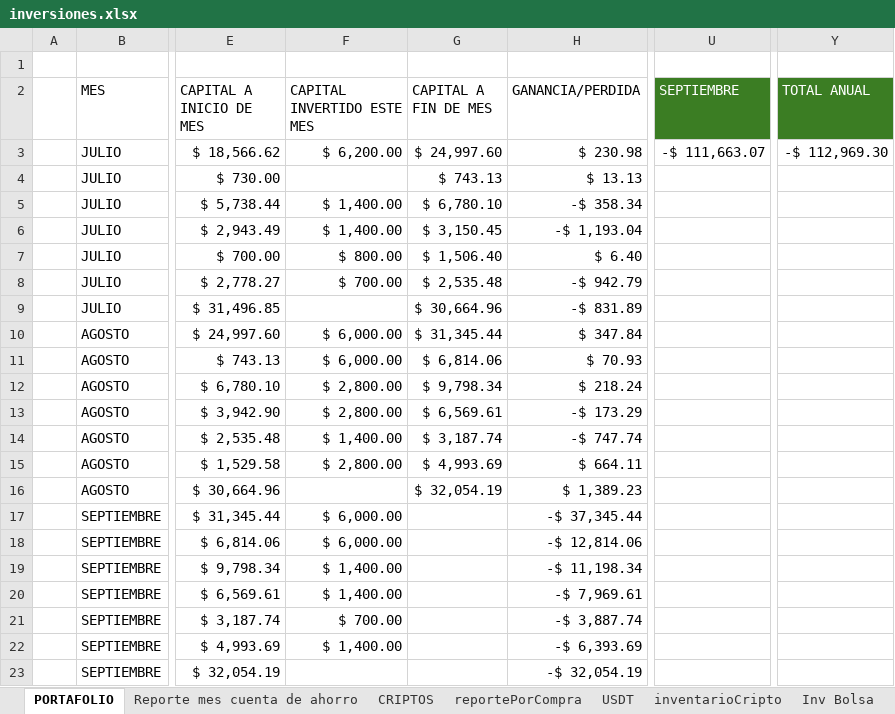
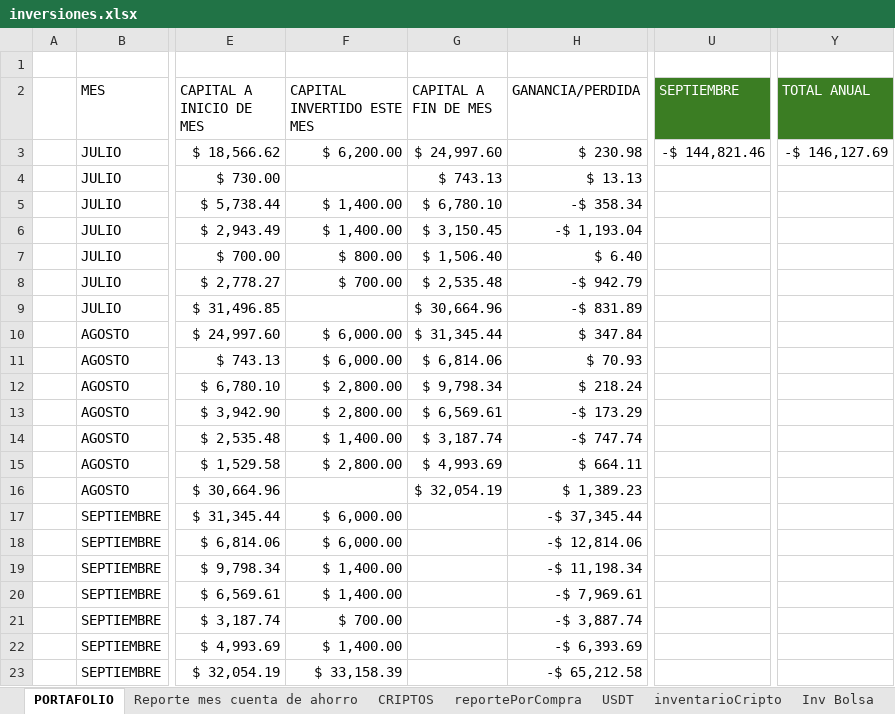
Before and after one commit to sebastia9330/proyectos2024, an Excel workbook: documentos/inversiones.xlsx, sheet PORTAFOLIO, drawn as a sheet; only a part is shown, gaps mark what is left out; values as stored, in another font and other column widths than the file's, no borders; charts and pictures and conditional formats and table styles not drawn; the diff names each change by its address in the sheet, - before the commit and + after, or states it on an @@ line.

```diff
--- a/documentos/inversiones.xlsx (sheet PORTAFOLIO)
+++ b/documentos/inversiones.xlsx (sheet PORTAFOLIO)
-U3 (SEPTIEMBRE): -$ 111,663.07
+U3 (SEPTIEMBRE): -$ 144,821.46
-Y3 (TOTAL ANUAL): -$ 112,969.30
+Y3 (TOTAL ANUAL): -$ 146,127.69
-F23 (CAPITAL INVERTIDO ESTE MES): (empty)
+F23 (CAPITAL INVERTIDO ESTE MES): $ 33,158.39
-H23 (GANANCIA/PERDIDA): -$ 32,054.19
+H23 (GANANCIA/PERDIDA): -$ 65,212.58
```
Also changed, not shown: sheet reportePorCompra, sheet USDT, sheet Inv Bolsa, sheet CRIPTOS, sheet simulacionBolsa, hidden cells, charts or pictures, documentos/Presupuesto.xlsx, 3 other files.
